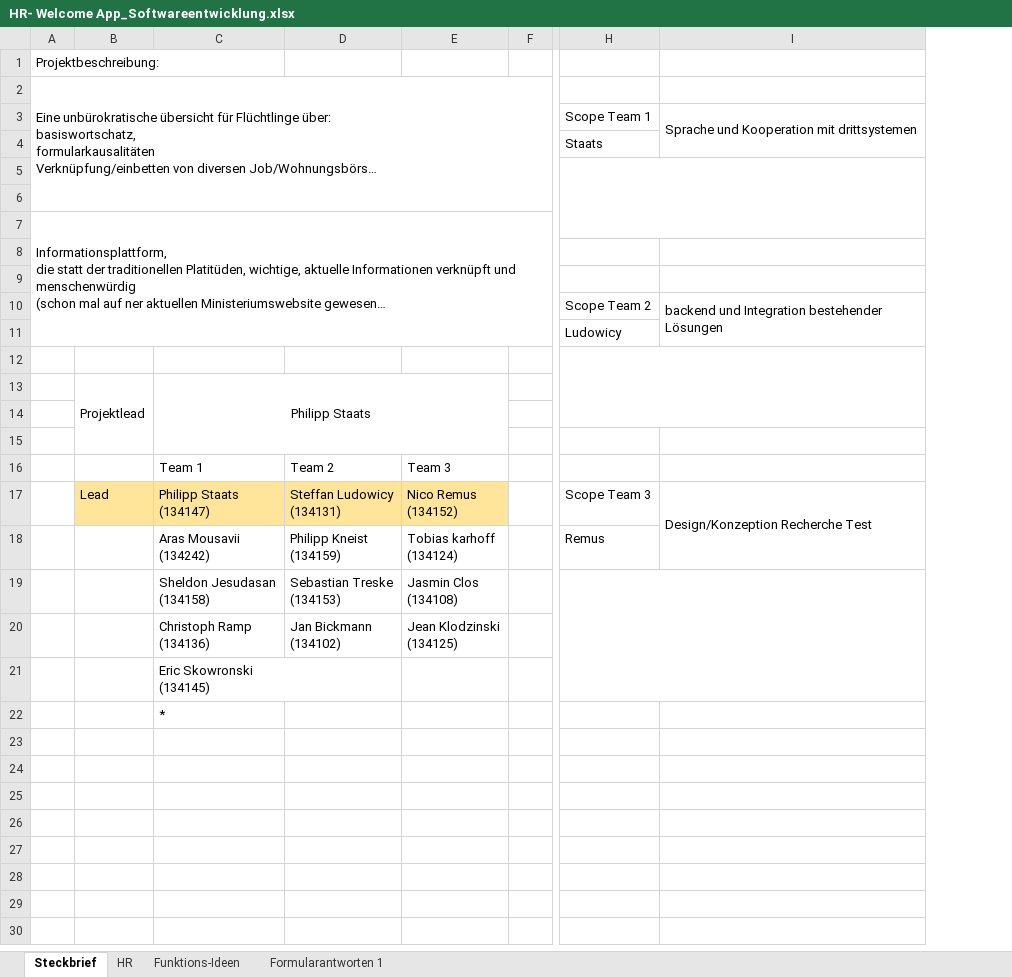
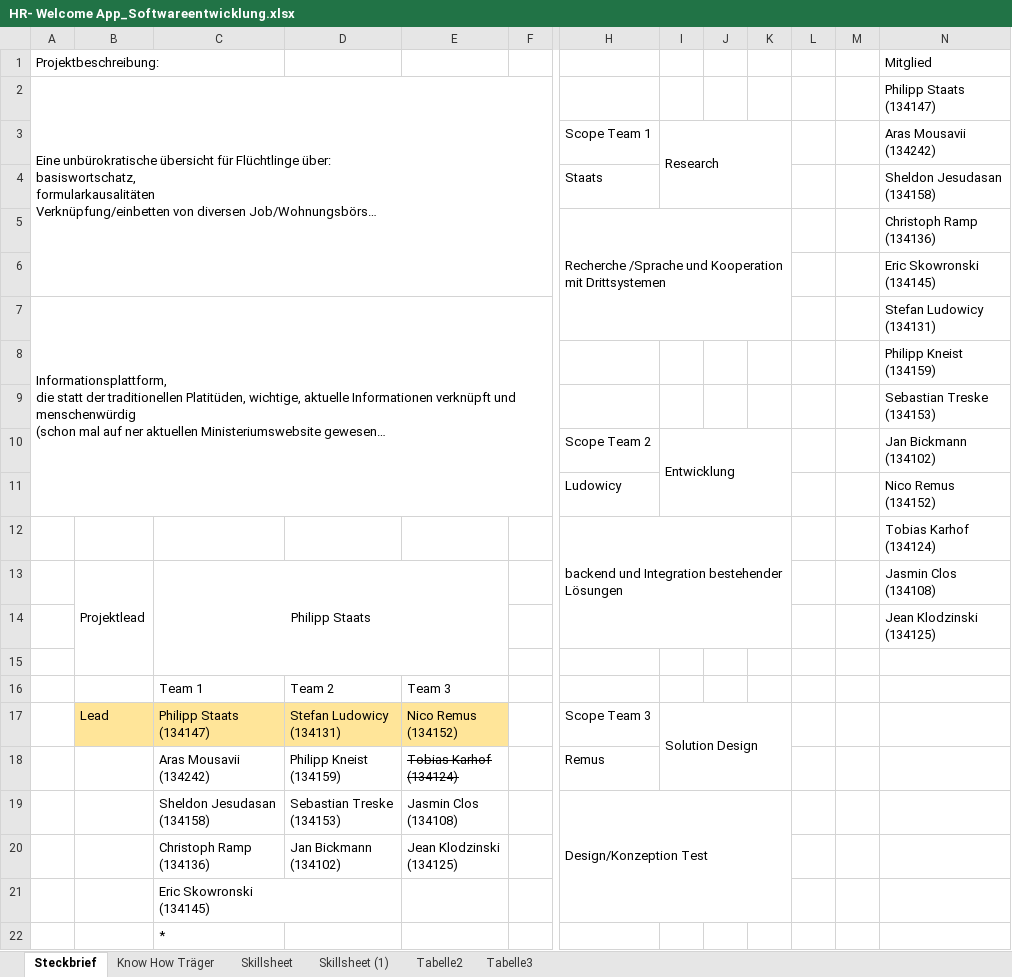
Before and after one commit to RefugeesWelcomeApp/ProjectManagement, an Excel workbook: HR- Welcome App_Softwareentwicklung.xlsx, sheet Steckbrief, drawn as a sheet; only a part is shown, gaps mark what is left out; long unchanged cells end in …; values as stored, in another font and other column widths than the file's, no borders; charts and pictures and conditional formats not drawn; removed rows and columns are numbered as before the commit, all else as after; rows hold the shown columns only; ↵ is a line break in a cell; the diff names each change by its address in the sheet, - before the commit and + after, or states it on an @@ line.

Commit message:
Skillsheet Upgrade

```diff
--- a/HR- Welcome App_Softwareentwicklung.xlsx (sheet Steckbrief)
+++ b/HR- Welcome App_Softwareentwicklung.xlsx (sheet Steckbrief)
-sheet tab: Formularantworten 1
+sheet tab: Know How Träger
-sheet tab: HR
@@ sheet tab hidden: Funktions-Ideen @@
+sheet tab: Skillsheet
+sheet tab: Skillsheet (1)
+sheet tab: Tabelle2
+sheet tab: Tabelle3
-column I, rows 3-17: Sprache und Kooperation mit drittsystemen |  |  |  |  |  |  | backend und Integration bestehender ↵ Lösungen |  |  |  |  |  |  | Design/Konzeption Recherche Test
+column I, rows 3-17: Research |  |  |  |  |  |  | Entwicklung |  |  |  |  |  |  | Solution Design
+column J, empty
+column K, empty
+column L, empty
+column M, empty
+column N, rows 1-14: Mitglied | Philipp Staats ↵ (134147) | Aras Mousavii ↵ (134242) | Sheldon Jesudasan ↵ (134158) | Christoph Ramp ↵ (134136) | Eric Skowronski ↵ (134145) | Stefan Ludowicy ↵ (134131) | Philipp Kneist ↵ (134159) | Sebastian Treske ↵ (134153) | Jan Bickmann ↵ (134102) | Nico Remus ↵ (134152) | Tobias Karhof ↵ (134124) | Jasmin Clos ↵ (134108) | Jean Klodzinski ↵ (134125)
-row 5: (empty)
+row 5:  |  |  |  |  |  | Recherche /Sprache und Kooperation mit Drittsystemen |  |  |  |  |  | Christoph Ramp ↵ (134136)
-row 12: (empty)
+row 12:  |  |  |  |  |  | backend und Integration bestehender ↵ Lösungen |  |  |  |  |  | Tobias Karhof ↵ (134124)
-D17: Steffan Ludowicy ↵ (134131)
+D17: Stefan Ludowicy ↵ (134131)
-E18: Tobias karhoff ↵ (134124)
+E18: Tobias Karhof ↵ (134124)
-E18 strikethrough: off
+E18 strikethrough: on
-H19: (empty)
+H19: Design/Konzeption Test
```
Also changed, not shown: sheet Know How Träger, charts or pictures.
